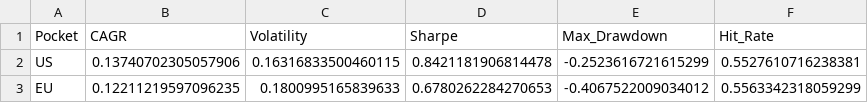
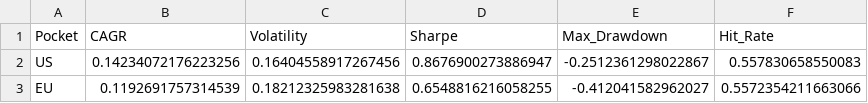
Before and after one commit to lavibration/AllWeather, a CSV file: strategy_stats.csv, drawn as a sheet.

```diff
--- a/strategy_stats.csv
+++ b/strategy_stats.csv
@@ -1,3 +1,3 @@
 Pocket,CAGR,Volatility,Sharpe,Max_Drawdown,Hit_Rate
-US,0.13740702305057906,0.16316833500460115,0.8421181906814478,-0.2523616721615299,0.5527610716238381
-EU,0.12211219597096235,0.1800995165839633,0.6780262284270653,-0.4067522009034012,0.5563342318059299
+US,0.14234072176223256,0.16404558917267456,0.8676900273886947,-0.2512361298022867,0.557830658550083
+EU,0.1192691757314539,0.18212325983281638,0.6548816216058255,-0.412041582962027,0.5572354211663066
```
Also changed, not shown: backtest_results.csv, sector_performance.csv, 6 other files.
